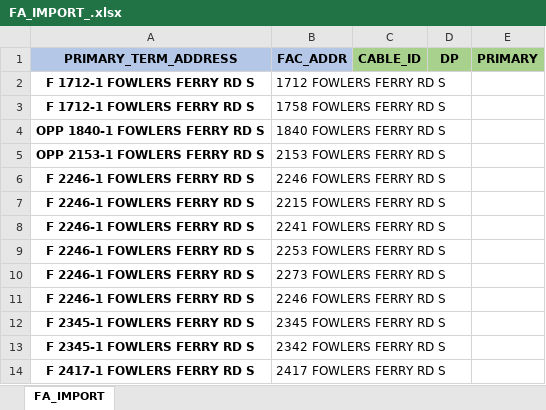
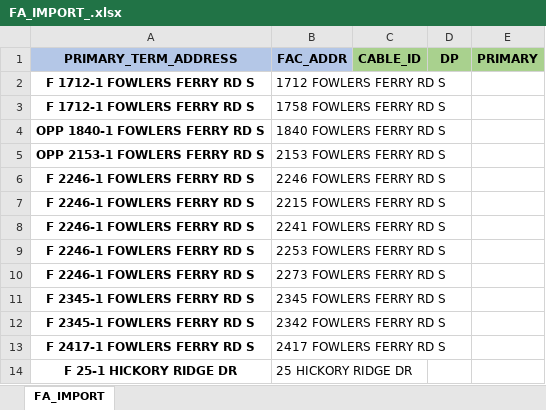
Before and after one commit to ypablos/A02SMVJ, an Excel workbook: FA_IMPORT_.xlsx, sheet FA_IMPORT, drawn as a sheet; only a part is shown; the shorter side is filled out with more unchanged rows; values as stored, in another font and other column widths than the file's, no borders; conditional formats not drawn; the diff names each change by its address in the sheet, - before the commit and + after, or states it on an @@ line.

Commit message:
Add files via upload

```diff
--- a/FA_IMPORT_.xlsx (sheet FA_IMPORT)
+++ b/FA_IMPORT_.xlsx (sheet FA_IMPORT)
-row 11: F 2246-1 FOWLERS FERRY RD S | 2246 FOWLERS FERRY RD S
```
